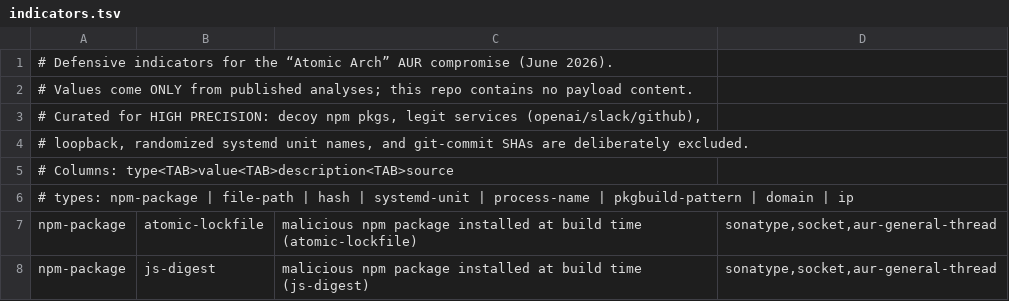
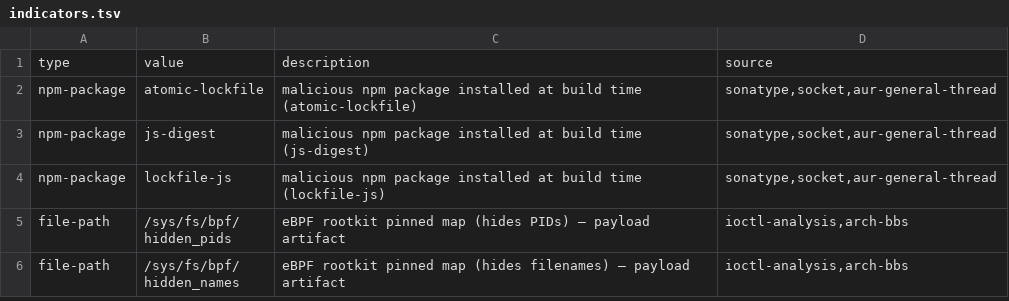
Before and after one commit to jasonherald/atomic-arch-check, a TSV file: data/indicators.tsv, drawn as a sheet; only a part is shown; the shorter side is filled out with more unchanged rows.

```diff
--- a/data/indicators.tsv
+++ b/data/indicators.tsv
@@ -1,7 +1,2 @@
-# Defensive indicators for the “Atomic Arch” AUR compromise (June 2026).
-# Values come ONLY from published analyses; this repo contains no payload content.
-# Curated for HIGH PRECISION: decoy npm pkgs, legit services (openai/slack/github),
-# loopback, randomized systemd unit names, and git-commit SHAs are deliberately excluded.
-# Columns: type<TAB>value<TAB>description<TAB>source
-# types: npm-package | file-path | hash | systemd-unit | process-name | pkgbuild-pattern | domain | ip
+type	value	description	source
 npm-package	atomic-lockfile	malicious npm package installed at build time (atomic-lockfile)	sonatype,socket,aur-general-thread
```
Also changed, not shown: data/compromised-packages.tsv, 11 other files.
